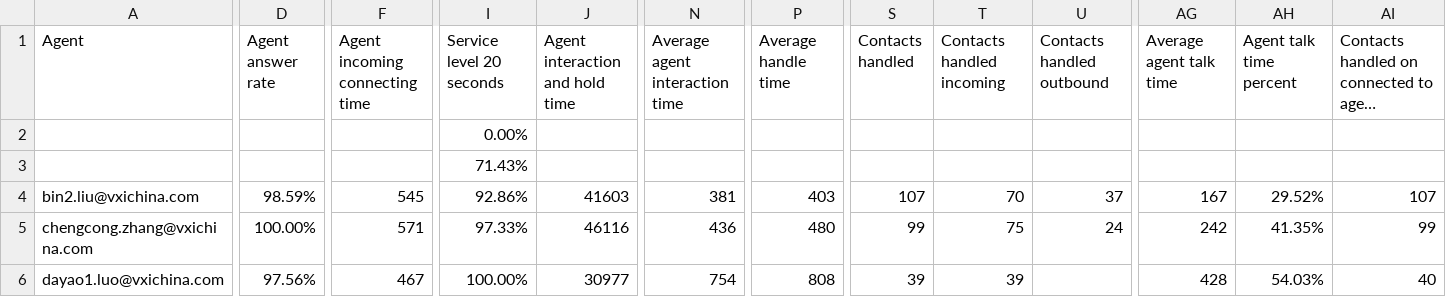
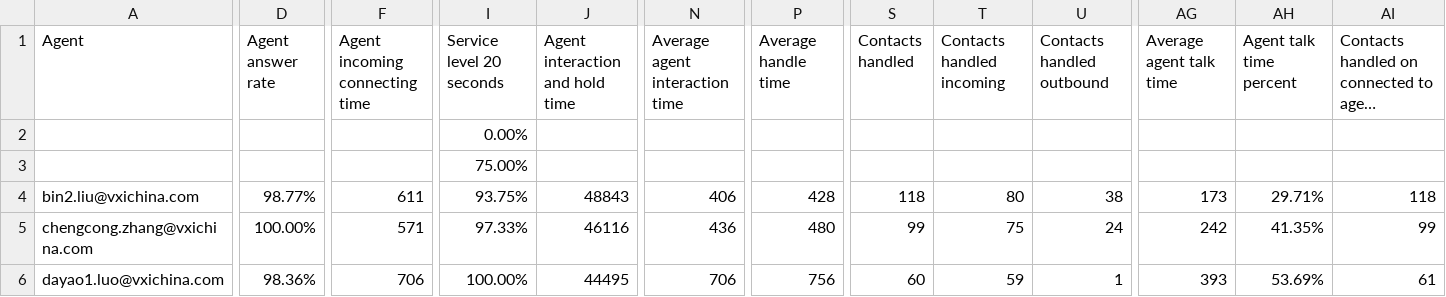
Before and after one commit to susulliang/note-master, a CSV file: sf_reports/Historical Metrics Report.csv, drawn as a sheet; only a part is shown, gaps mark what is left out; long unchanged cells end in …; the diff covers the shown part only; the diff names each change by its address in the sheet, - before the commit and + after, or states it on an @@ line.

```diff
--- a/sf_reports/Historical Metrics Report.csv
+++ b/sf_reports/Historical Metrics Report.csv
-I3 (Service level 20 seconds): 71.43%
+I3 (Service level 20 seconds): 75.00%
-D4 (Agent answer rate): 98.59%
+D4 (Agent answer rate): 98.77%
-F4 (Agent incoming connecting time): 545
+F4 (Agent incoming connecting time): 611
-I4 (Service level 20 seconds): 92.86%
+I4 (Service level 20 seconds): 93.75%
-J4 (Agent interaction and hold time): 41603
+J4 (Agent interaction and hold time): 48843
-N4 (Average agent interaction time): 381
+N4 (Average agent interaction time): 406
-P4 (Average handle time): 403
+P4 (Average handle time): 428
-S4 (Contacts handled): 107
+S4 (Contacts handled): 118
-T4 (Contacts handled incoming): 70
+T4 (Contacts handled incoming): 80
-U4 (Contacts handled outbound): 37
+U4 (Contacts handled outbound): 38
-AG4 (Average agent talk time): 167
+AG4 (Average agent talk time): 173
-AH4 (Agent talk time percent): 29.52%
+AH4 (Agent talk time percent): 29.71%
-AI4: 107
+AI4: 118
-D6 (Agent answer rate): 97.56%
+D6 (Agent answer rate): 98.36%
-F6 (Agent incoming connecting time): 467
+F6 (Agent incoming connecting time): 706
-J6 (Agent interaction and hold time): 30977
+J6 (Agent interaction and hold time): 44495
-N6 (Average agent interaction time): 754
+N6 (Average agent interaction time): 706
-P6 (Average handle time): 808
+P6 (Average handle time): 756
-S6 (Contacts handled): 39
+S6 (Contacts handled): 60
-T6 (Contacts handled incoming): 39
+T6 (Contacts handled incoming): 59
-U6 (Contacts handled outbound): (empty)
+U6 (Contacts handled outbound): 1
-AG6 (Average agent talk time): 428
+AG6 (Average agent talk time): 393
-AH6 (Agent talk time percent): 54.03%
+AH6 (Agent talk time percent): 53.69%
-AI6: 40
+AI6: 61
```
Also changed, not shown: 109 edited cells elsewhere in this file, 21 other files.
